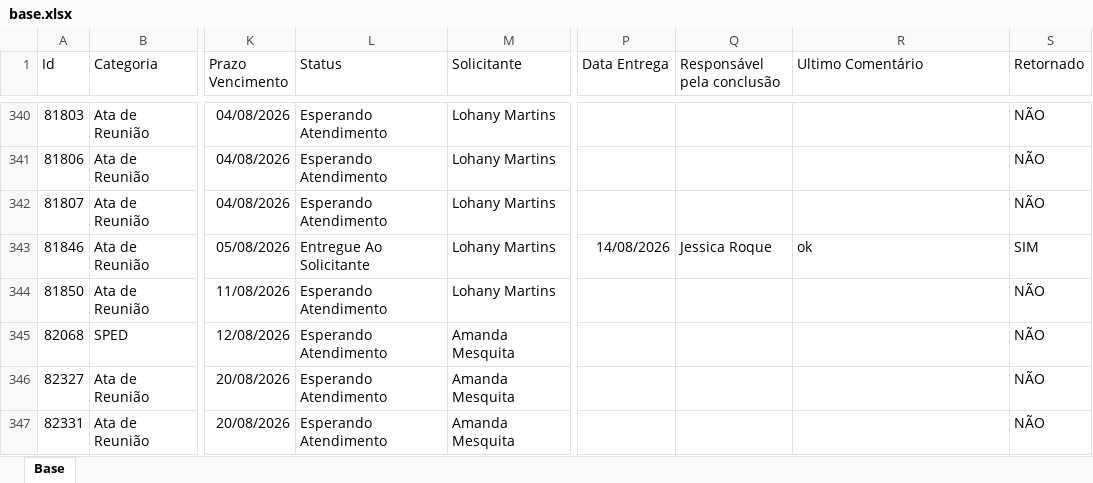
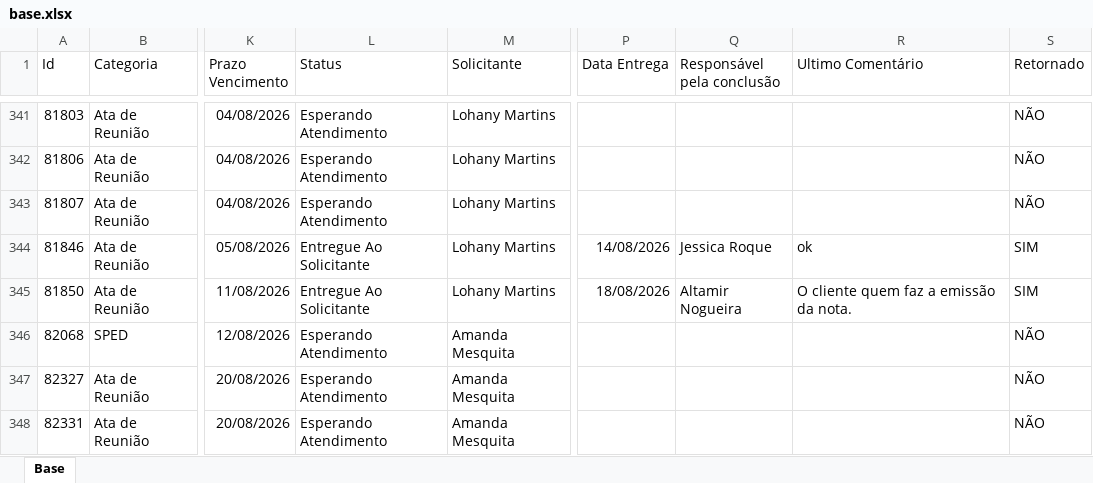
Before and after one commit to Controladoria-MG/Portal-dos-chamados, an Excel workbook: data/base.xlsx, sheet Base, drawn as a sheet; only a part is shown, gaps mark what is left out; values as stored, in another font and other column widths than the file's, no borders; table styles not drawn; addresses are those after the commit; the diff covers the shown part only; the diff names each change by its address in the sheet, - before the commit and + after, or states it on an @@ line.

```diff
--- a/data/base.xlsx (sheet Base)
+++ b/data/base.xlsx (sheet Base)
-L345 (Status): Esperando Atendimento
+L345 (Status): Entregue Ao Solicitante
-P345 (Data Entrega): (empty)
+P345 (Data Entrega): 18/08/2026
-Q345 (Responsável pela conclusão): (empty)
+Q345 (Responsável pela conclusão): Altamir Nogueira
-R345 (Ultimo Comentário): (empty)
+R345 (Ultimo Comentário): O cliente quem faz a emissão da nota.
-S345 (Retornado): NÃO
+S345 (Retornado): SIM
```
Also changed, not shown: 4 added rows, 4 removed rows, 124 moved rows and 15 edited cells elsewhere in this sheet, 2 other files.
